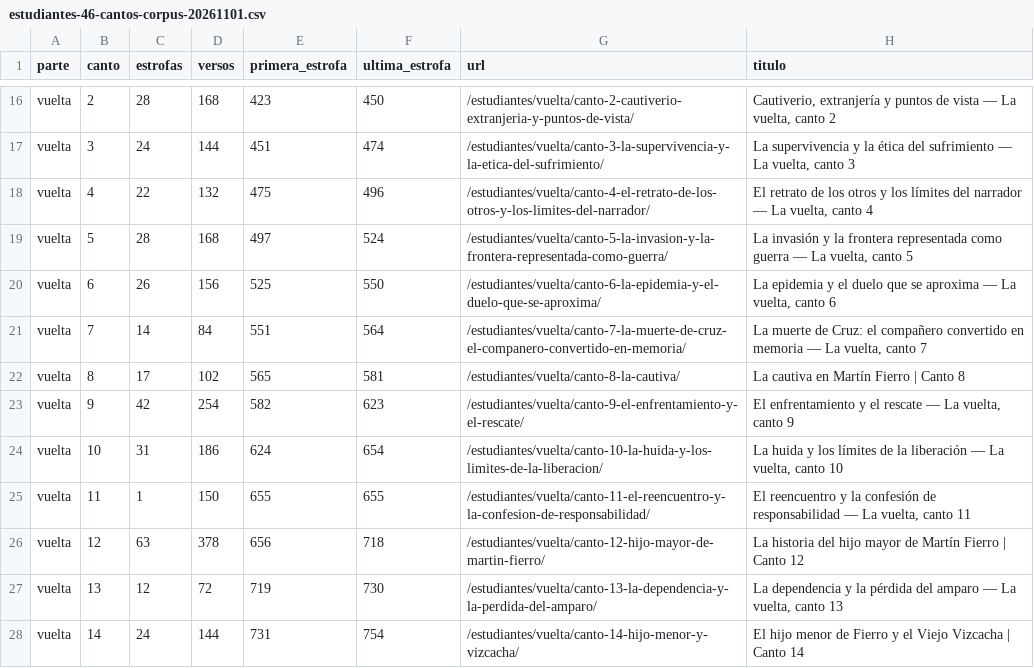
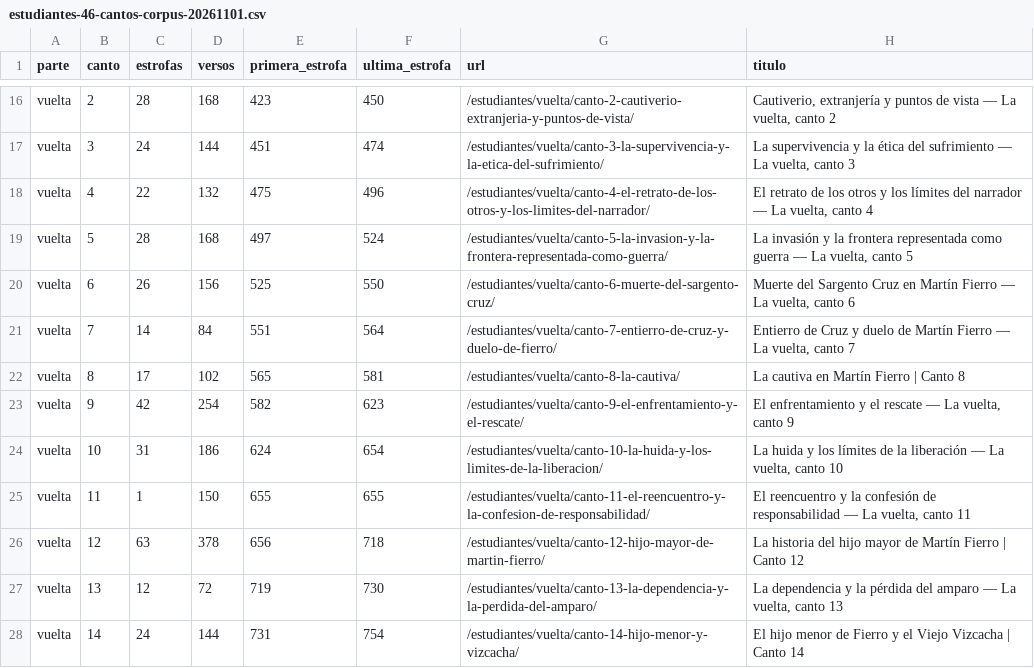
Before and after one commit to carloscabanas-1327/martinfierro, a CSV file: datos/auditoria/estudiantes-46-cantos-corpus-20261101.csv, drawn as a sheet; only a part is shown, gaps mark what is left out.

Commit message:
docs(audit): mantener referencias de Cruz coherentes con slugs finales

```diff
--- a/datos/auditoria/estudiantes-46-cantos-corpus-20261101.csv
+++ b/datos/auditoria/estudiantes-46-cantos-corpus-20261101.csv
@@ -19,4 +19,4 @@ parte,canto,estrofas,versos,primera_estrofa,ultima_estrofa,url,titulo
 "vuelta","5","28","168","497","524","/estudiantes/vuelta/canto-5-la-invasion-y-la-frontera-representada-como-guerra/","La invasión y la frontera representada como guerra — La vuelta, canto 5"
-"vuelta","6","26","156","525","550","/estudiantes/vuelta/canto-6-la-epidemia-y-el-duelo-que-se-aproxima/","La epidemia y el duelo que se aproxima — La vuelta, canto 6"
-"vuelta","7","14","84","551","564","/estudiantes/vuelta/canto-7-la-muerte-de-cruz-el-companero-convertido-en-memoria/","La muerte de Cruz: el compañero convertido en memoria — La vuelta, canto 7"
+"vuelta","6","26","156","525","550","/estudiantes/vuelta/canto-6-muerte-del-sargento-cruz/","Muerte del Sargento Cruz en Martín Fierro — La vuelta, canto 6"
+"vuelta","7","14","84","551","564","/estudiantes/vuelta/canto-7-entierro-de-cruz-y-duelo-de-fierro/","Entierro de Cruz y duelo de Martín Fierro — La vuelta, canto 7"
 "vuelta","8","17","102","565","581","/estudiantes/vuelta/canto-8-la-cautiva/","La cautiva en Martín Fierro | Canto 8"
```
